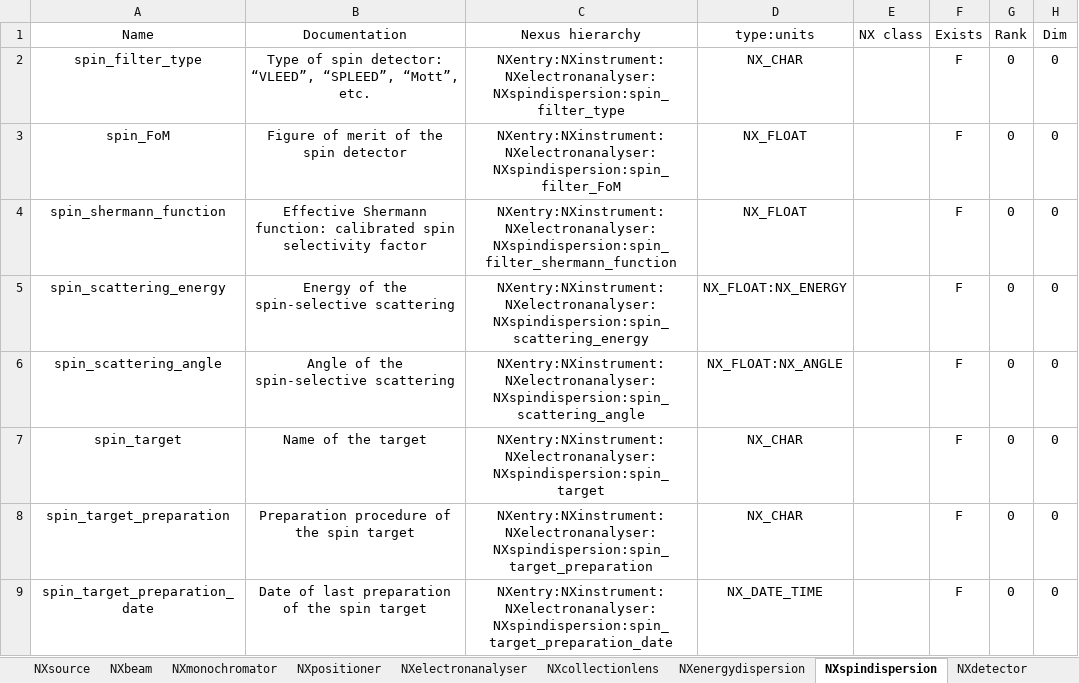
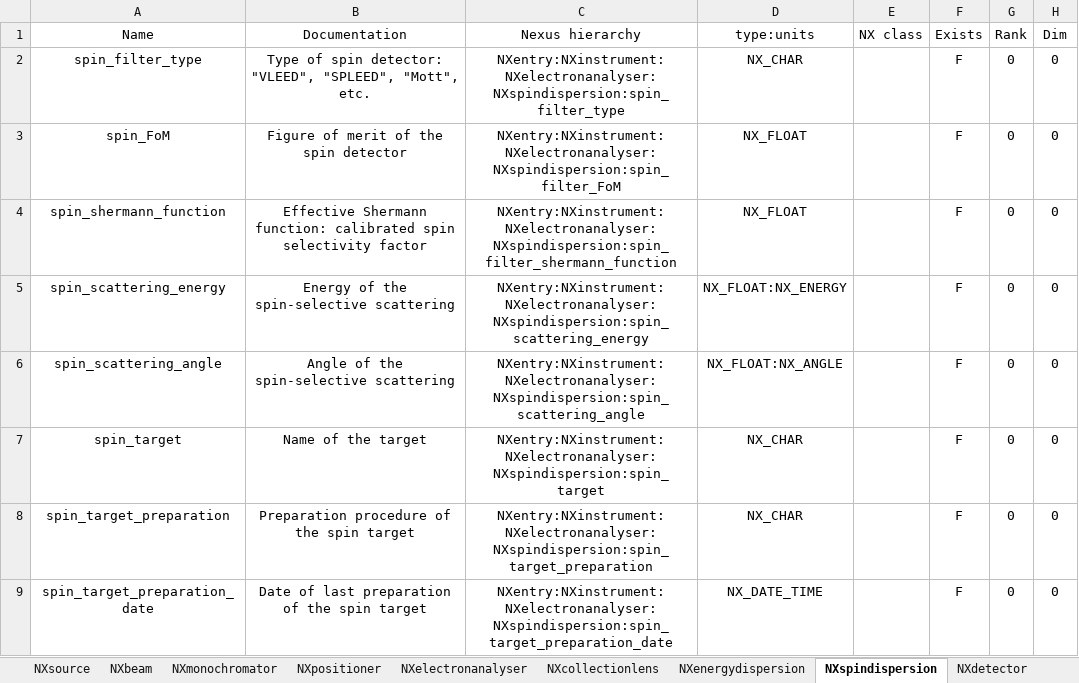
Before and after one commit to FAIRmat-NFDI/data-modeling, an Excel workbook: ARPES/tabular-to-yaml/mpes-nexus_metadata_parameters_reviewed.xlsx, sheet NXspindispersion, drawn as a sheet; values as stored, in another font and other column widths than the file's, no borders; the diff names each change by its address in the sheet, - before the commit and + after, or states it on an @@ line.

```diff
--- a/ARPES/tabular-to-yaml/mpes-nexus_metadata_parameters_reviewed.xlsx (sheet NXspindispersion)
+++ b/ARPES/tabular-to-yaml/mpes-nexus_metadata_parameters_reviewed.xlsx (sheet NXspindispersion)
-B2 (Documentation): …spin detector: “VLEED”, “SPLEED”, “Mott”, etc.
+B2 (Documentation): …spin detector: "VLEED", "SPLEED", "Mott", etc.
```
Also changed, not shown: sheet NXsample, sheet NXdetector, sheet NXenergydispersion, sheet NXelectronanalyser, sheet NXcollectionlens, sheet NXpositioner, 19 other files.
